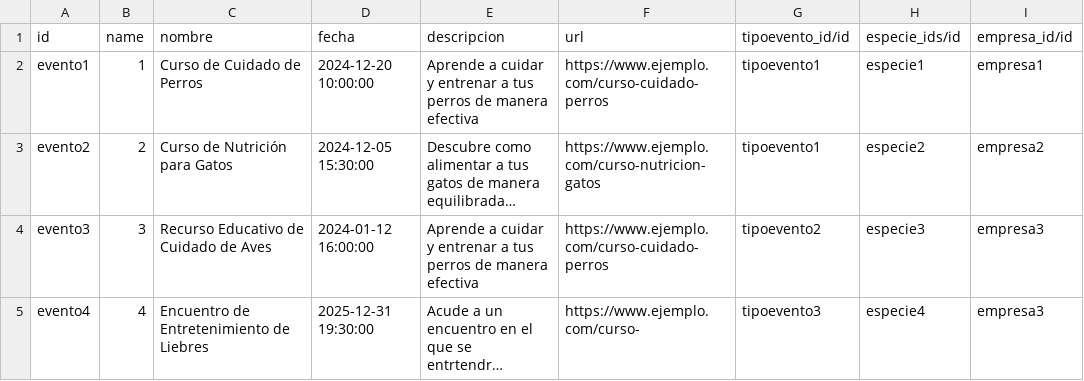
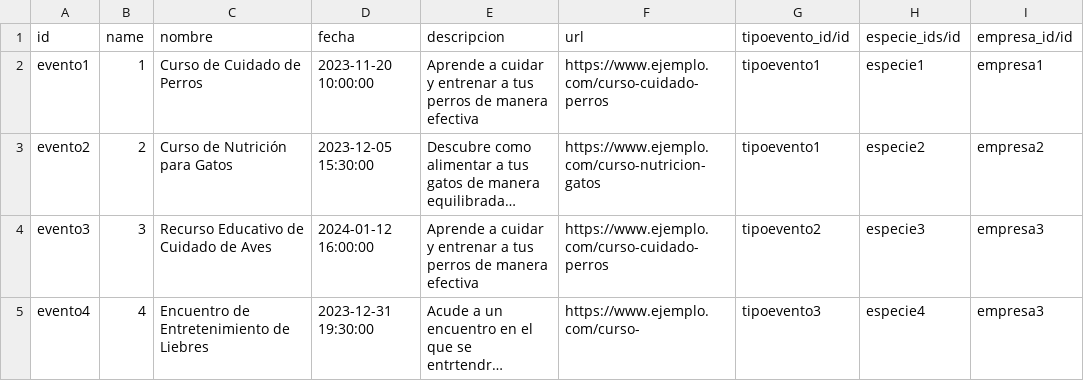
Before and after one commit to alegamez/TSI_UPOPET, a CSV file: demo/upopet.evento.csv, drawn as a sheet; long unchanged cells end in …; the diff names each change by its address in the sheet, - before the commit and + after, or states it on an @@ line.

```diff
--- a/demo/upopet.evento.csv
+++ b/demo/upopet.evento.csv
-D2 (fecha): 2024-12-20 10:00:00
+D2 (fecha): 2023-11-20 10:00:00
-D3 (fecha): 2024-12-05 15:30:00
+D3 (fecha): 2023-12-05 15:30:00
-D5 (fecha): 2025-12-31 19:30:00
+D5 (fecha): 2023-12-31 19:30:00
```
Also changed, not shown: demo/upopet.usuario.csv, 53 other files.
